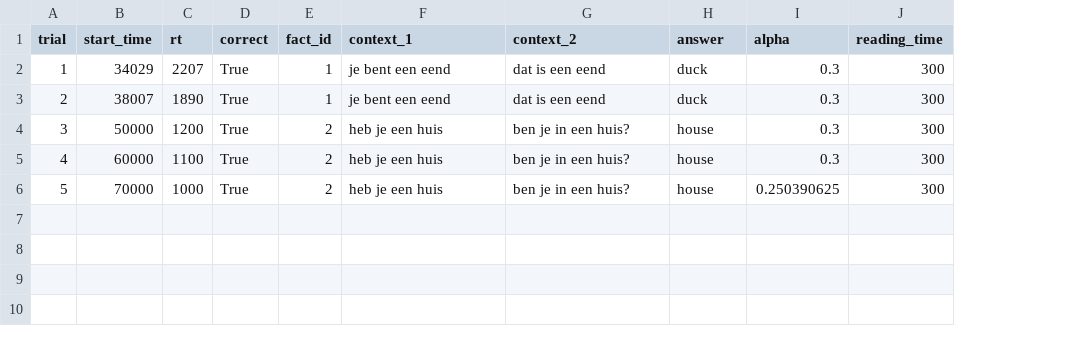
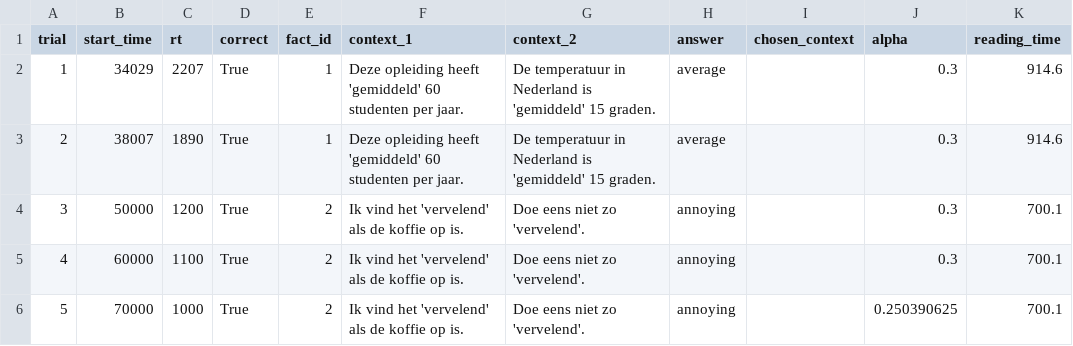
Before and after one commit to UserModels2223/group-project-team-studysmart, a CSV file: data.csv, drawn as a sheet; addresses are those after the commit; the diff names each change by its address in the sheet, - before the commit and + after, or states it on an @@ line.

```diff
--- a/data.csv
+++ b/data.csv
+column I (chosen_context), empty
-F2:F3 (context_1): je bent een eend
+F2:F3 (context_1): Deze opleiding heeft 'gemiddeld' 60 studenten per jaar.
-G2:G3 (context_2): dat is een eend
+G2:G3 (context_2): De temperatuur in Nederland is 'gemiddeld' 15 graden.
-H2:H3 (answer): duck
+H2:H3 (answer): average
-K2:K3 (reading_time): 300
+K2:K3 (reading_time): 914.6
-F4:F6 (context_1): heb je een huis
+F4:F6 (context_1): Ik vind het 'vervelend' als de koffie op is.
-G4:G6 (context_2): ben je in een huis?
+G4:G6 (context_2): Doe eens niet zo 'vervelend'.
-H4:H6 (answer): house
+H4:H6 (answer): annoying
-K4:K6 (reading_time): 300
+K4:K6 (reading_time): 700.1
```
Also changed, not shown: 3 other files.
